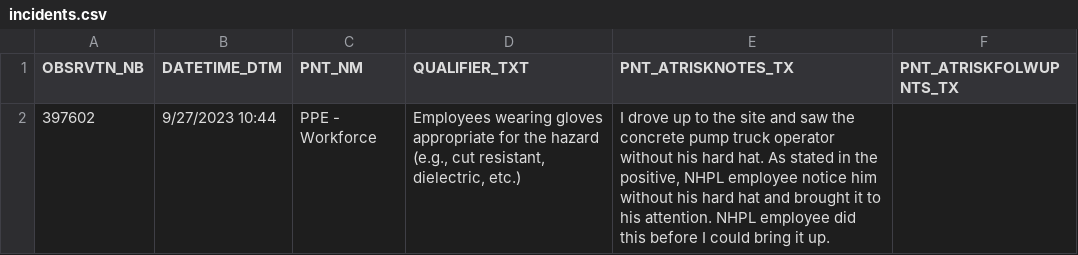
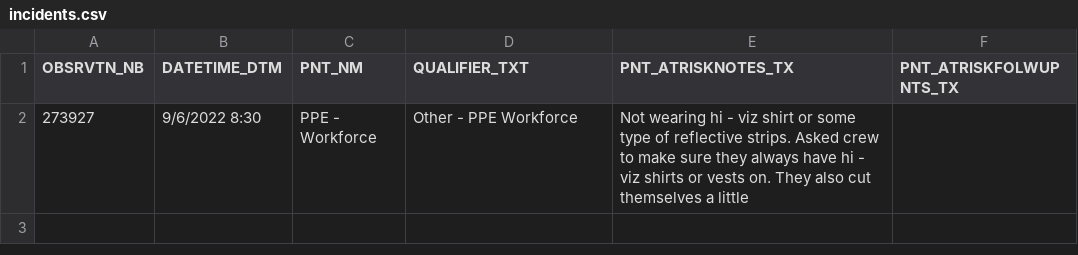
Before and after one commit to JunhoHwoang/StaySafe, a CSV file: backend/src/main/resources/data/incidents.csv, drawn as a sheet.

```diff
--- a/backend/src/main/resources/data/incidents.csv
+++ b/backend/src/main/resources/data/incidents.csv
@@ -1,2 +1,2 @@
 OBSRVTN_NB,DATETIME_DTM,PNT_NM,QUALIFIER_TXT,PNT_ATRISKNOTES_TX,PNT_ATRISKFOLWUPNTS_TX
-397602,9/27/2023 10:44,PPE - Workforce,"Employees wearing gloves appropriate for the hazard (e.g., cut resistant, dielectric, etc.)","I drove up to the site and saw the concrete pump truck operator without his hard hat. As stated in the positive, NHPL employee notice him without his hard hat and brought it to his attention. NHPL employee did this before I could bring it up.",
+273927,9/6/2022 8:30,PPE - Workforce,Other - PPE Workforce,Not wearing hi - viz shirt or some type of reflective strips. Asked crew to make sure they always have hi - viz shirts or vests on. They also cut themselves a little,
```
Also changed, not shown: 1 other file.
